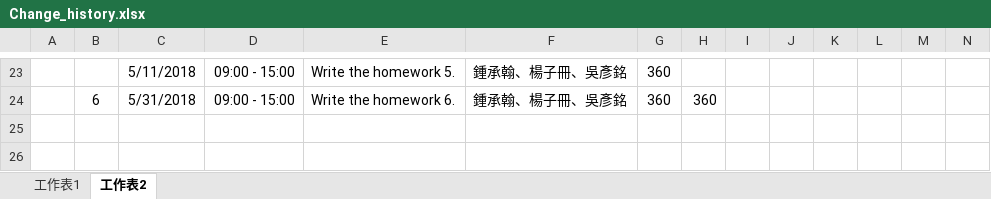
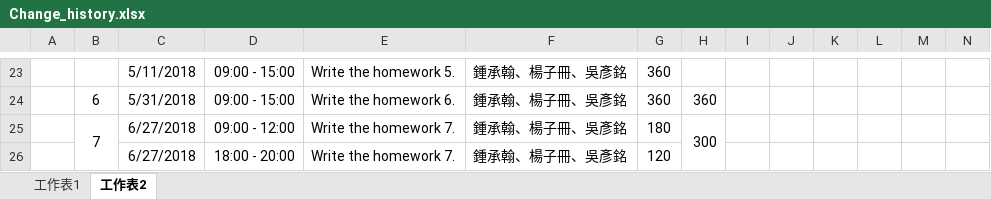
Before and after one commit to HankTwZhong/OOAD, an Excel workbook: Change_history.xlsx, sheet 工作表2, drawn as a sheet; only a part is shown, gaps mark what is left out; values as stored, in another font and other column widths than the file's, no borders; rows hold the shown columns only; the diff names each change by its address in the sheet, - before the commit and + after, or states it on an @@ line.

```diff
--- a/Change_history.xlsx (sheet 工作表2)
+++ b/Change_history.xlsx (sheet 工作表2)
+row 25:  | 7 | 6/27/2018 | 09:00 - 12:00 | Write the homework 7. | 鍾承翰、楊子冊、吳彥銘 | 180 | 300
+row 26:  |  | 6/27/2018 | 18:00 - 20:00 | Write the homework 7. | 鍾承翰、楊子冊、吳彥銘 | 120
```
Also changed, not shown: 43 other files.
